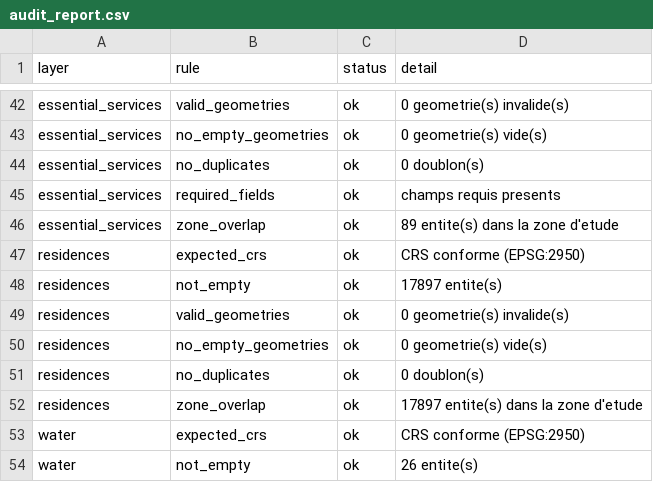
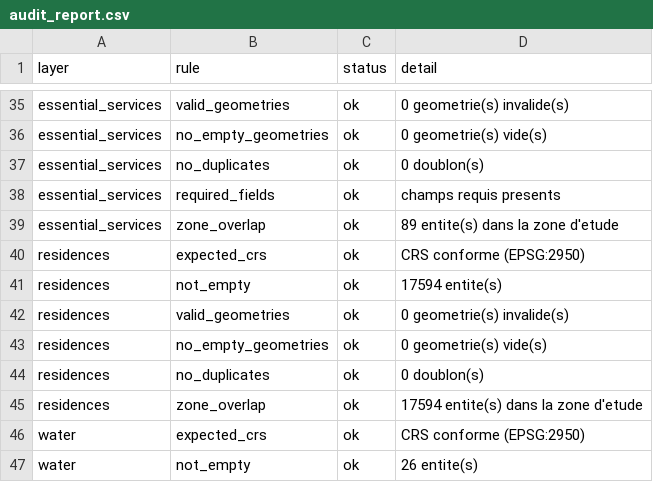
Before and after one commit to girm8601/GMQ580_PS_MGiraldeau, a CSV file: outputs/tables/audit_report.csv, drawn as a sheet; only a part is shown, gaps mark what is left out; the diff covers the shown part only.

```diff
--- a/outputs/tables/audit_report.csv
+++ b/outputs/tables/audit_report.csv
@@ -47,3 +40,3 @@ essential_services,zone_overlap,ok,89 entite(s) dans la zone d'etude
 residences,expected_crs,ok,CRS conforme (EPSG:2950)
-residences,not_empty,ok,17897 entite(s)
+residences,not_empty,ok,17594 entite(s)
 residences,valid_geometries,ok,0 geometrie(s) invalide(s)
@@ -51,3 +44,3 @@ residences,no_empty_geometries,ok,0 geometrie(s) vide(s)
 residences,no_duplicates,ok,0 doublon(s)
-residences,zone_overlap,ok,17897 entite(s) dans la zone d'etude
+residences,zone_overlap,ok,17594 entite(s) dans la zone d'etude
 water,expected_crs,ok,CRS conforme (EPSG:2950)
```
Also changed, not shown: 12 added rows, 7 removed rows and 2 edited cells elsewhere in this file, outputs/tables/effet_barriere.csv, 16 other files.
